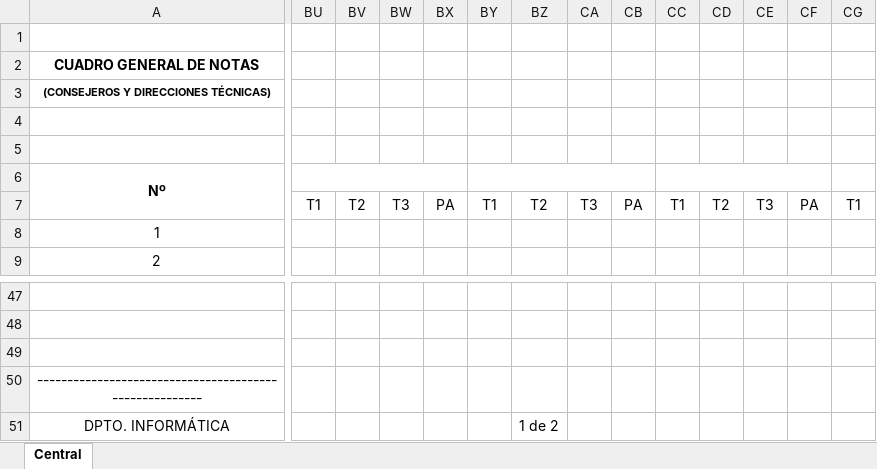
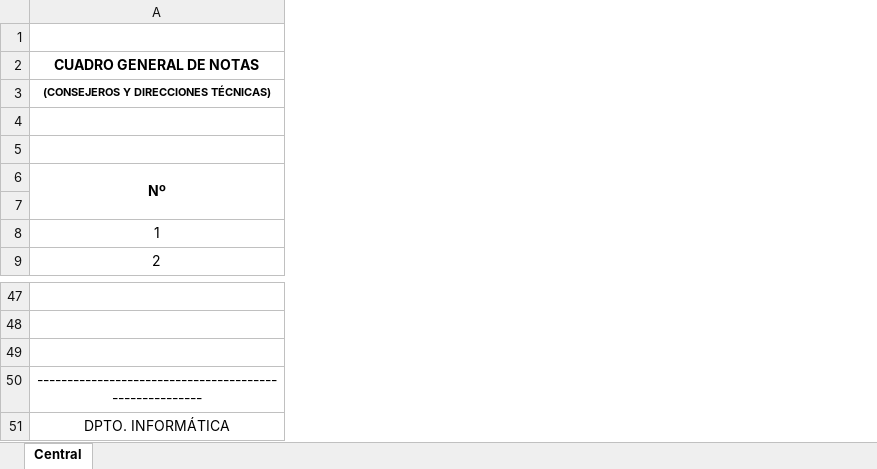
Before and after one commit to sysfranzco19/saat, an Excel workbook: public/templates/cs34.xlsx, sheet Central, drawn as a sheet; only a part is shown, gaps mark what is left out; values as stored, in another font and other column widths than the file's, no borders; charts and pictures and conditional formats not drawn; removed rows and columns are numbered as before the commit, all else as after; the diff covers the shown part only; the diff names each change by its address in the sheet, - before the commit and + after, or states it on an @@ line.

```diff
--- a/public/templates/cs34.xlsx (sheet Central)
+++ b/public/templates/cs34.xlsx (sheet Central)
-column BU, row 7: T1
-column BV, row 7: T2
-column BW, row 7: T3
-column BX, row 7: PA
-column BY, row 7: T1
-column BZ, row 7: T2; row 51: 1 de 2
-column CA, row 7: T3
-column CB, row 7: PA
-column CC, row 7: T1
-column CD, row 7: T2
-column CE, row 7: T3
-column CF, row 7: PA
-column CG, row 7: T1
```
Also changed, not shown: 7 added columns, 3 removed columns, 7 edited cells, cell formats and merged cells elsewhere in this sheet, charts or pictures, public/1ro Secundaria Guindo.xlsx, public/templates/CenBth3.xlsx, 10 other files.
